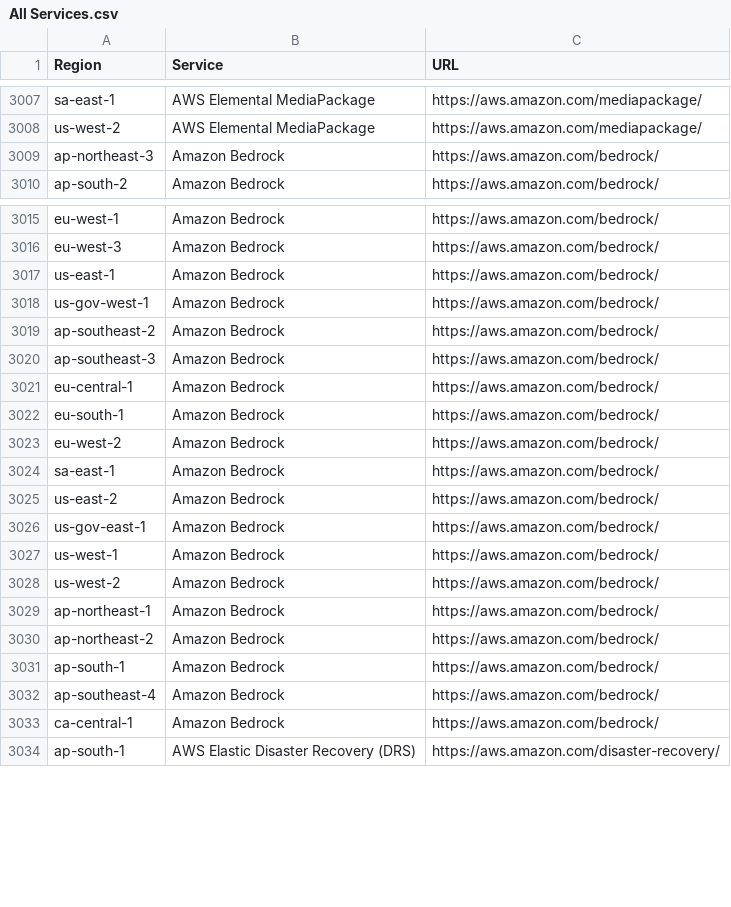
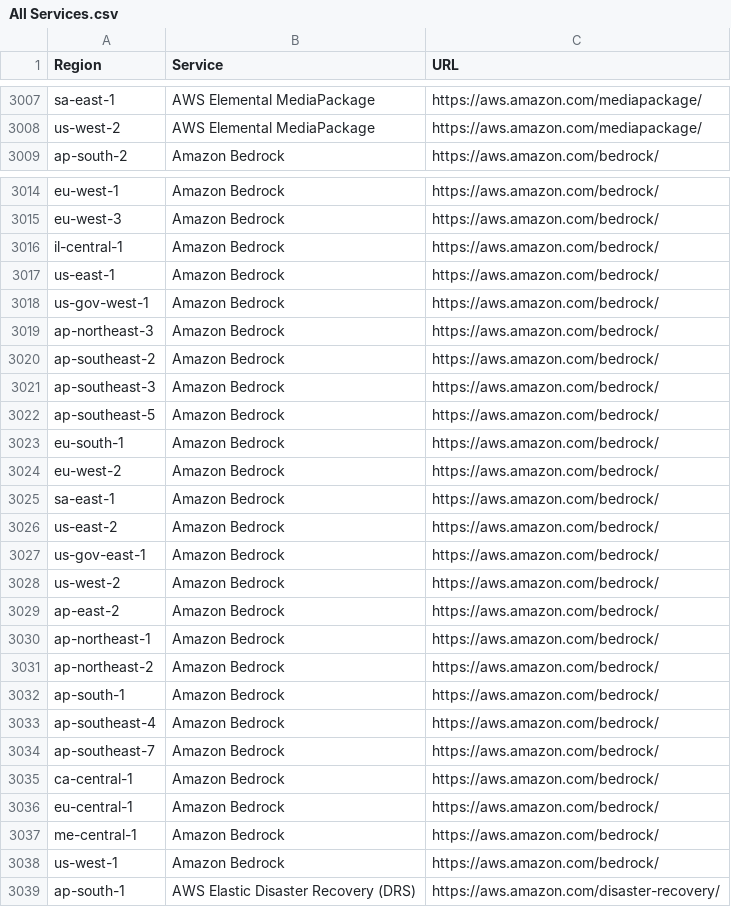
Before and after one commit to data-node/ActionWFTest, a CSV file: All Services.csv, drawn as a sheet; only a part is shown, gaps mark what is left out.

```diff
--- a/All Services.csv
+++ b/All Services.csv
@@ -3008,3 +3008,2 @@ sa-east-1,AWS Elemental MediaPackage,https://aws.amazon.com/mediapackage/
 us-west-2,AWS Elemental MediaPackage,https://aws.amazon.com/mediapackage/
-ap-northeast-3,Amazon Bedrock,https://aws.amazon.com/bedrock/
 ap-south-2,Amazon Bedrock,https://aws.amazon.com/bedrock/
@@ -3016,7 +3015,9 @@ eu-west-1,Amazon Bedrock,https://aws.amazon.com/bedrock/
 eu-west-3,Amazon Bedrock,https://aws.amazon.com/bedrock/
+il-central-1,Amazon Bedrock,https://aws.amazon.com/bedrock/
 us-east-1,Amazon Bedrock,https://aws.amazon.com/bedrock/
 us-gov-west-1,Amazon Bedrock,https://aws.amazon.com/bedrock/
+ap-northeast-3,Amazon Bedrock,https://aws.amazon.com/bedrock/
 ap-southeast-2,Amazon Bedrock,https://aws.amazon.com/bedrock/
 ap-southeast-3,Amazon Bedrock,https://aws.amazon.com/bedrock/
-eu-central-1,Amazon Bedrock,https://aws.amazon.com/bedrock/
+ap-southeast-5,Amazon Bedrock,https://aws.amazon.com/bedrock/
 eu-south-1,Amazon Bedrock,https://aws.amazon.com/bedrock/
@@ -3026,4 +3027,4 @@ us-east-2,Amazon Bedrock,https://aws.amazon.com/bedrock/
 us-gov-east-1,Amazon Bedrock,https://aws.amazon.com/bedrock/
-us-west-1,Amazon Bedrock,https://aws.amazon.com/bedrock/
 us-west-2,Amazon Bedrock,https://aws.amazon.com/bedrock/
+ap-east-2,Amazon Bedrock,https://aws.amazon.com/bedrock/
 ap-northeast-1,Amazon Bedrock,https://aws.amazon.com/bedrock/
@@ -3032,3 +3033,7 @@ ap-south-1,Amazon Bedrock,https://aws.amazon.com/bedrock/
 ap-southeast-4,Amazon Bedrock,https://aws.amazon.com/bedrock/
+ap-southeast-7,Amazon Bedrock,https://aws.amazon.com/bedrock/
 ca-central-1,Amazon Bedrock,https://aws.amazon.com/bedrock/
+eu-central-1,Amazon Bedrock,https://aws.amazon.com/bedrock/
+me-central-1,Amazon Bedrock,https://aws.amazon.com/bedrock/
+us-west-1,Amazon Bedrock,https://aws.amazon.com/bedrock/
 ap-south-1,AWS Elastic Disaster Recovery (DRS),https://aws.amazon.com/disaster-recovery/
```
Also changed, not shown: Common Services.csv, us-east-1.csv, 3 other files.
